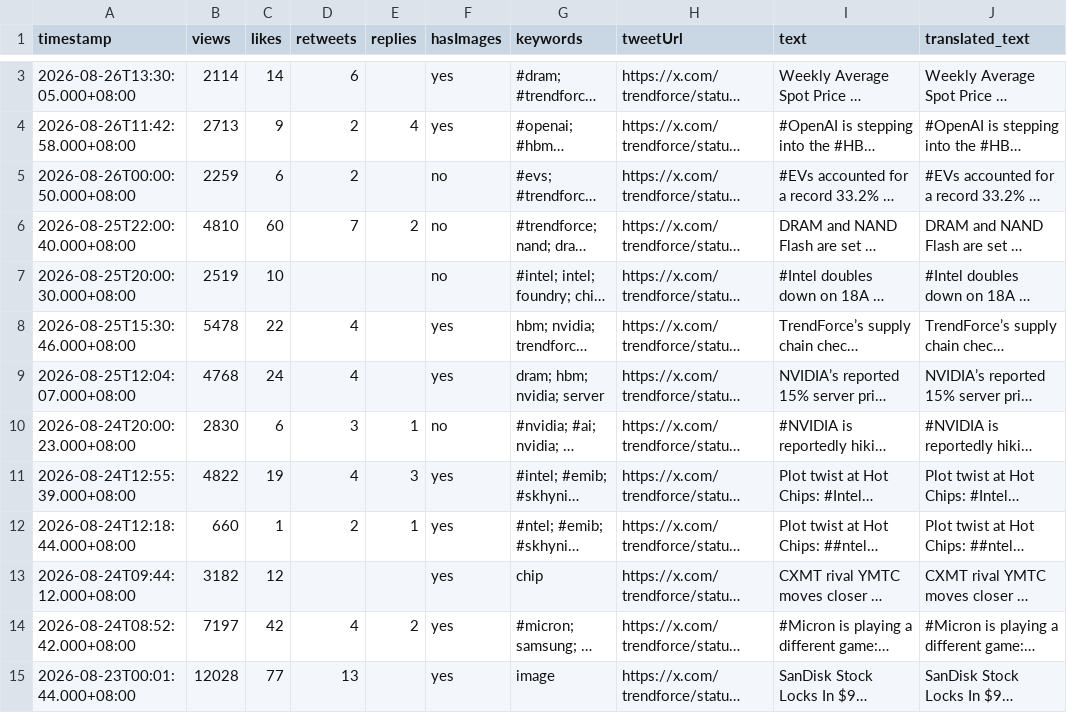
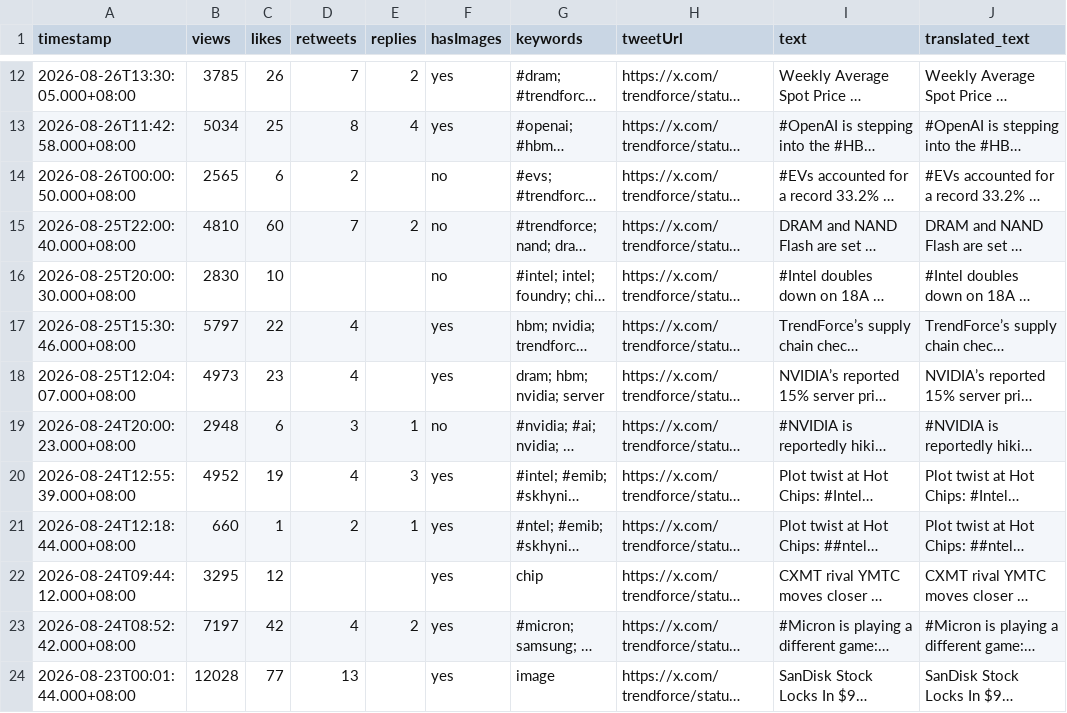
Before and after one commit to Evaline8485/TrendForceDashboard, a CSV file: csv/TrendForce.csv, drawn as a sheet; only a part is shown, gaps mark what is left out; long unchanged cells end in …; addresses are those after the commit; the diff covers the shown part only; the diff names each change by its address in the sheet, - before the commit and + after, or states it on an @@ line.

```diff
--- a/csv/TrendForce.csv
+++ b/csv/TrendForce.csv
-B12 (views): 2114
+B12 (views): 3785
-C12 (likes): 14
+C12 (likes): 26
-D12 (retweets): 6
+D12 (retweets): 7
-E12 (replies): (empty)
+E12 (replies): 2
-B13 (views): 2713
+B13 (views): 5034
-C13 (likes): 9
+C13 (likes): 25
-D13 (retweets): 2
+D13 (retweets): 8
-B14 (views): 2259
+B14 (views): 2565
-B16 (views): 2519
+B16 (views): 2830
-B17 (views): 5478
+B17 (views): 5797
-B18 (views): 4768
+B18 (views): 4973
-C18 (likes): 24
+C18 (likes): 23
-B19 (views): 2830
+B19 (views): 2948
-B20 (views): 4822
+B20 (views): 4952
-B22 (views): 3182
+B22 (views): 3295
```
Also changed, not shown: 9 added rows and 3 edited cells elsewhere in this file, csv/dylan522p.csv, csv/nvidianewsroom.csv, 39 other files.
